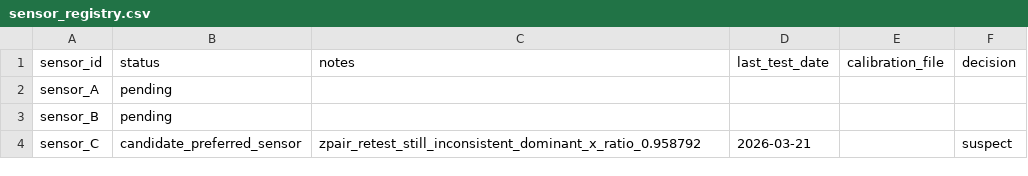
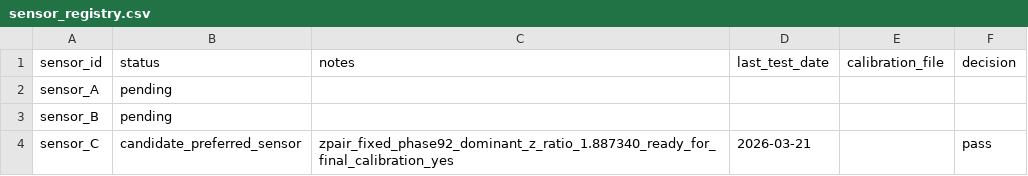
Before and after one commit to hujjika1099-glitch/Repo, a CSV file: hardware/sensor_registry.csv, drawn as a sheet.

Commit message:
feat: add definitive z-pair validation workflow for sensor_C

```diff
--- a/hardware/sensor_registry.csv
+++ b/hardware/sensor_registry.csv
@@ -3,2 +3,2 @@ sensor_A,pending,,,,
 sensor_B,pending,,,,
-sensor_C,candidate_preferred_sensor,zpair_retest_still_inconsistent_dominant_x_ratio_0.958792,2026-03-21,,suspect
+sensor_C,candidate_preferred_sensor,zpair_fixed_phase92_dominant_z_ratio_1.887340_ready_for_final_calibration_yes,2026-03-21,,pass
```
Also changed, not shown: 31 other files.
